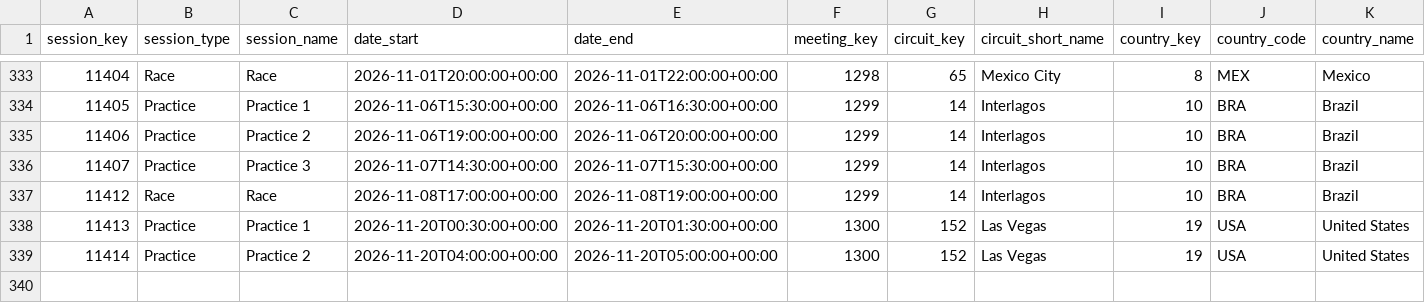
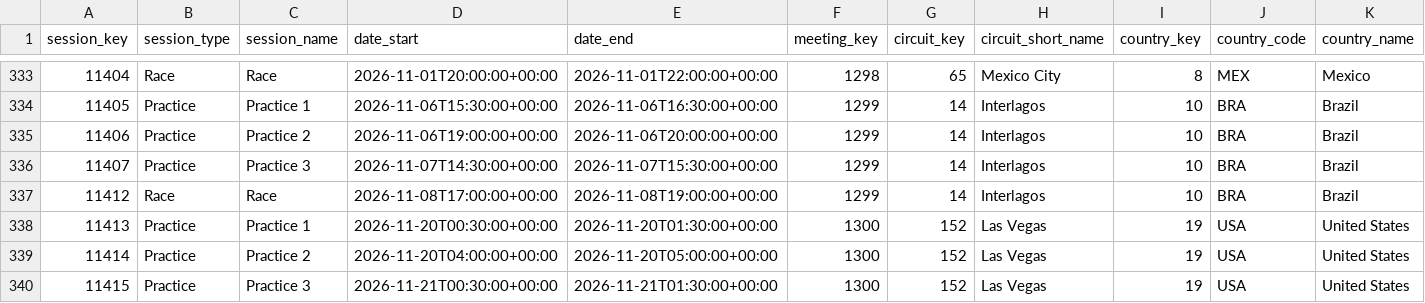
Before and after one commit to Seangoh97/f1-predictions, a CSV file: data/of_sessions.csv, drawn as a sheet; only a part is shown, gaps mark what is left out; rows hold the shown columns only; the diff names each change by its address in the sheet, - before the commit and + after, or states it on an @@ line.

```diff
--- a/data/of_sessions.csv
+++ b/data/of_sessions.csv
+row 340: 11415 | Practice | Practice 3 | 2026-11-21T00:30:00+00:00 | 2026-11-21T01:30:00+00:00 | 1300 | 152 | Las Vegas | 19 | USA | United States
```
Also changed, not shown: data/of_stints.csv, 3 other files.
